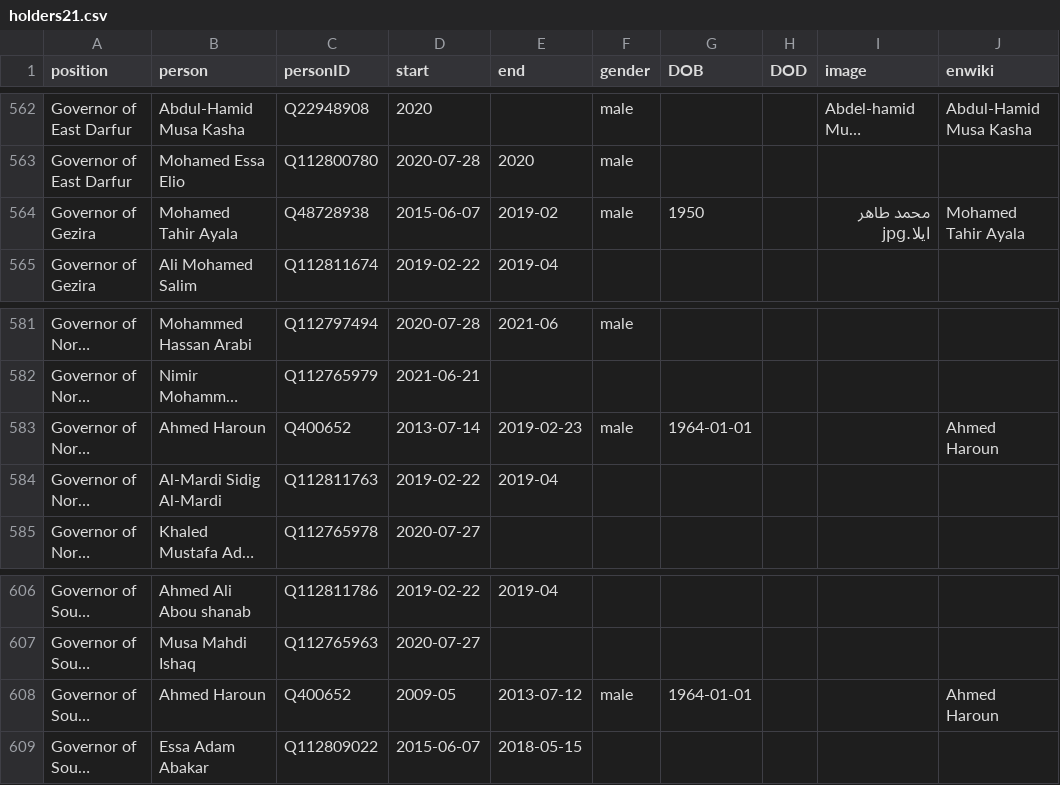
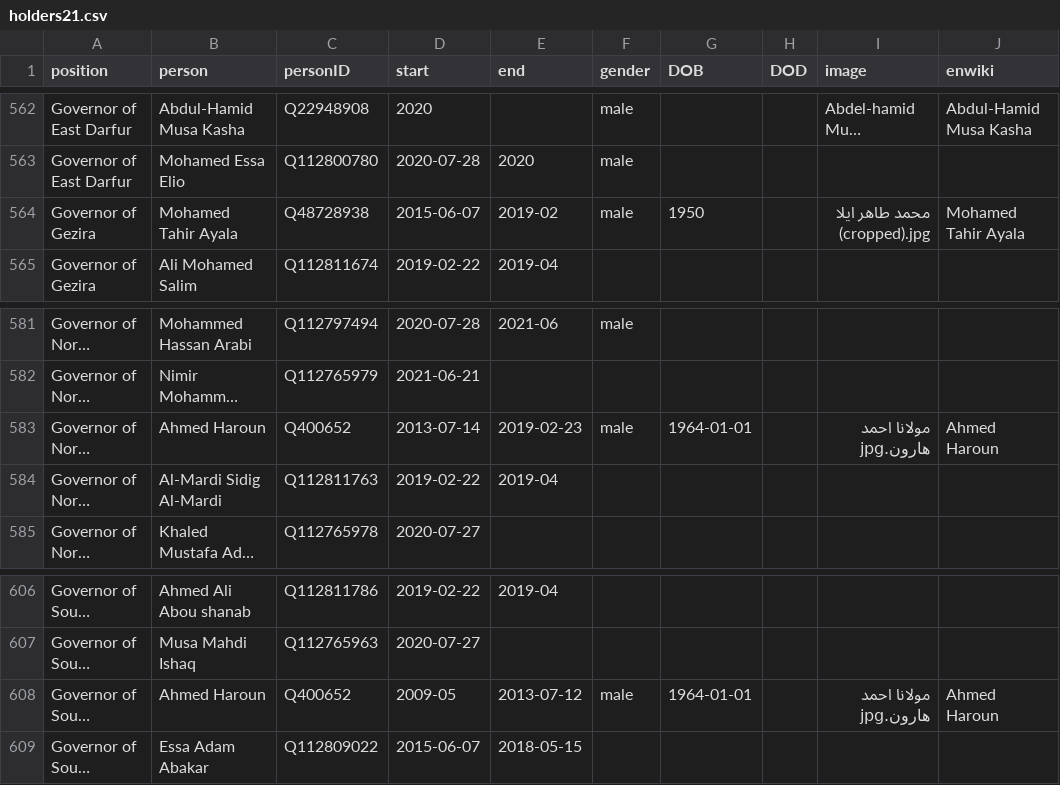
Before and after one commit to every-politician-scrapers/sudan, a CSV file: html/holders21.csv, drawn as a sheet; only a part is shown, gaps mark what is left out; long unchanged cells end in …; the diff covers the shown part only; the diff names each change by its address in the sheet, - before the commit and + after, or states it on an @@ line.

```diff
--- a/html/holders21.csv
+++ b/html/holders21.csv
-I564 (image): محمد طاهر ايلا.jpg
+I564 (image): محمد طاهر ايلا (cropped).jpg
-I583 (image): (empty)
+I583 (image): مولانا احمد هارون.jpg
-I608 (image): (empty)
+I608 (image): مولانا احمد هارون.jpg
```
Also changed, not shown: 6 edited cells elsewhere in this file, html/positions.csv.
